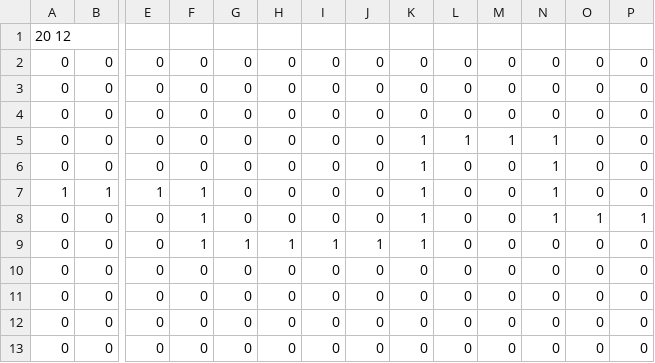
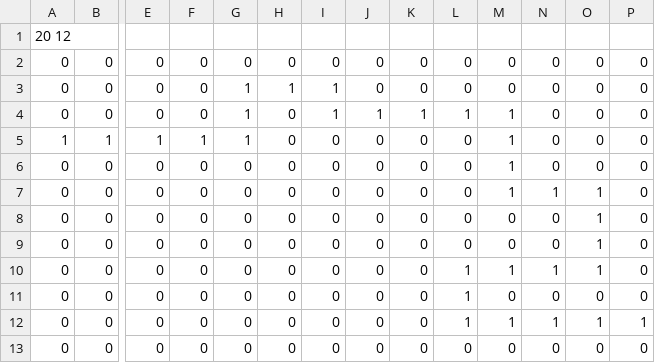
Before and after one commit to PhamVietNamk65/GameTowerDefense, a CSV file: bin/Map/Level4/path.csv, drawn as a sheet; only a part is shown, gaps mark what is left out; removed rows and columns are numbered as before the commit, all else as after; rows hold the shown columns only; the diff names each change by its address in the sheet, - before the commit and + after, or states it on an @@ line.

```diff
--- a/bin/Map/Level4/path.csv
+++ b/bin/Map/Level4/path.csv
-G3:G4: 0
+G3:G4: 1
-H3: 0
+H3: 1
-I3:I4: 0
+I3:I4: 1
-J4: 0
+J4: 1
-K4: 0
+K4: 1
-L4: 0
+L4: 1
-M4: 0
+M4: 1
+row 5: 1 | 1 | 1 | 1 | 1 | 0 | 0 | 0 | 0 | 0 | 1 | 0 | 0 | 0
-K6:K7: 1
+K6:K7: 0
-L6: 1
+L6: 0
-N6: 1
+N6: 0
-M7: 0
+M7: 1
-O7: 0
+O7: 1
-row 7: 1 | 1 | 1 | 1 | 0 | 0 | 0 | 0 | 1 | 0 | 0 | 1 | 0 | 0
-row 8: 0 | 0 | 0 | 1 | 0 | 0 | 0 | 0 | 1 | 0 | 0 | 1 | 1 | 1
-F8: 1
+F8: 0
-G8: 1
+G8: 0
-H8: 1
+H8: 0
-I8: 1
+I8: 0
-J8: 1
+J8: 0
-K8: 1
+K8: 0
-O8:O10: 0
+O8:O10: 1
-L10:L11: 0
+L10:L11: 1
-M10: 0
+M10: 1
-N10: 0
+N10: 1
+row 12: 0 | 0 | 0 | 0 | 0 | 0 | 0 | 0 | 0 | 1 | 1 | 1 | 1 | 1
```
Also changed, not shown: bin/Map/Level4/data.csv, bin/Map/Level4/objects.csv, 19 other files.
